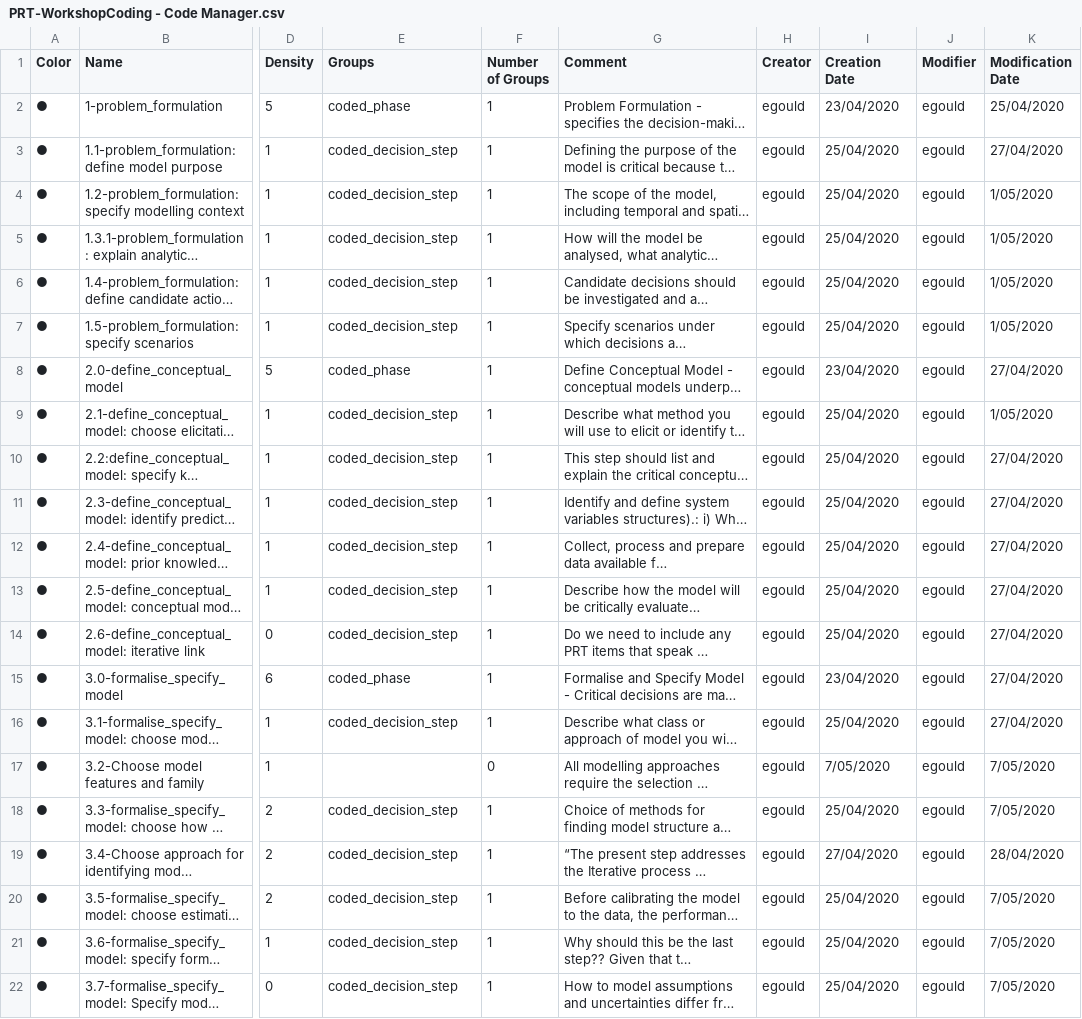
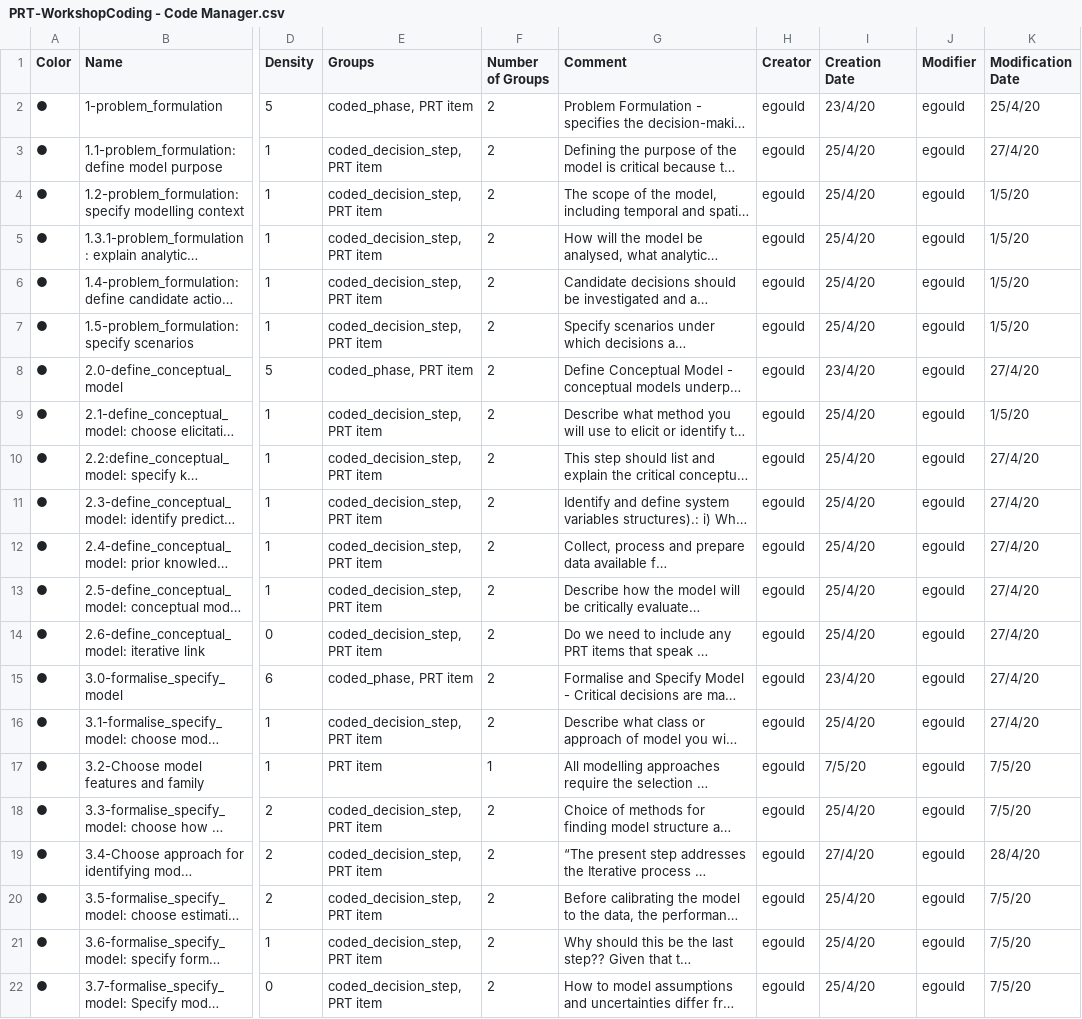
Before and after one commit to egouldo/EcoConsPreReg, a CSV file: data/PRT-WorkshopCoding - Code Manager.csv, drawn as a sheet; only a part is shown, gaps mark what is left out; long unchanged cells end in …; the diff covers the shown part only; the diff names each change by its address in the sheet, - before the commit and + after, or states it on an @@ line.

Commit message:
fix #8 Add PRT item to Groups for Codes

```diff
--- a/data/PRT-WorkshopCoding - Code Manager.csv
+++ b/data/PRT-WorkshopCoding - Code Manager.csv
-E2 (Groups): coded_phase
+E2 (Groups): coded_phase, PRT item
-F2:F16 (Number of Groups): 1
+F2:F16 (Number of Groups): 2
-I2 (Creation Date): 23/04/2020
+I2 (Creation Date): 23/4/20
-K2 (Modification Date): 25/04/2020
+K2 (Modification Date): 25/4/20
-E3:E7 (Groups): coded_decision_step
+E3:E7 (Groups): coded_decision_step, PRT item
-I3:I7 (Creation Date): 25/04/2020
+I3:I7 (Creation Date): 25/4/20
-K3 (Modification Date): 27/04/2020
+K3 (Modification Date): 27/4/20
-K4:K7 (Modification Date): 1/05/2020
+K4:K7 (Modification Date): 1/5/20
-E8 (Groups): coded_phase
+E8 (Groups): coded_phase, PRT item
-I8 (Creation Date): 23/04/2020
+I8 (Creation Date): 23/4/20
-K8 (Modification Date): 27/04/2020
+K8 (Modification Date): 27/4/20
-E9:E14 (Groups): coded_decision_step
+E9:E14 (Groups): coded_decision_step, PRT item
-I9:I14 (Creation Date): 25/04/2020
+I9:I14 (Creation Date): 25/4/20
-K9 (Modification Date): 1/05/2020
+K9 (Modification Date): 1/5/20
-K10:K16 (Modification Date): 27/04/2020
+K10:K16 (Modification Date): 27/4/20
-E15 (Groups): coded_phase
+E15 (Groups): coded_phase, PRT item
-I15 (Creation Date): 23/04/2020
+I15 (Creation Date): 23/4/20
-E16 (Groups): coded_decision_step
+E16 (Groups): coded_decision_step, PRT item
-I16 (Creation Date): 25/04/2020
+I16 (Creation Date): 25/4/20
-E17 (Groups): (empty)
+E17 (Groups): PRT item
-F17 (Number of Groups): 0
+F17 (Number of Groups): 1
-I17 (Creation Date): 7/05/2020
+I17 (Creation Date): 7/5/20
-K17:K18 (Modification Date): 7/05/2020
+K17:K18 (Modification Date): 7/5/20
-E18:E22 (Groups): coded_decision_step
+E18:E22 (Groups): coded_decision_step, PRT item
-F18:F22 (Number of Groups): 1
+F18:F22 (Number of Groups): 2
-I18 (Creation Date): 25/04/2020
+I18 (Creation Date): 25/4/20
-I19 (Creation Date): 27/04/2020
+I19 (Creation Date): 27/4/20
-K19 (Modification Date): 28/04/2020
+K19 (Modification Date): 28/4/20
-I20:I22 (Creation Date): 25/04/2020
+I20:I22 (Creation Date): 25/4/20
-K20:K22 (Modification Date): 7/05/2020
+K20:K22 (Modification Date): 7/5/20
```
Also changed, not shown: 80 edited cells elsewhere in this file.
